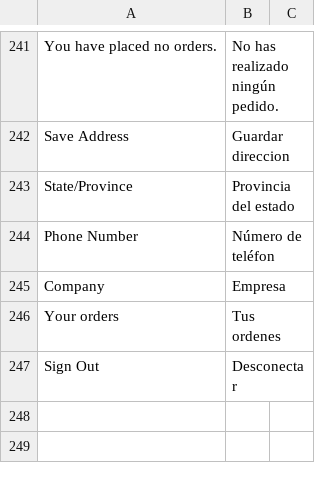
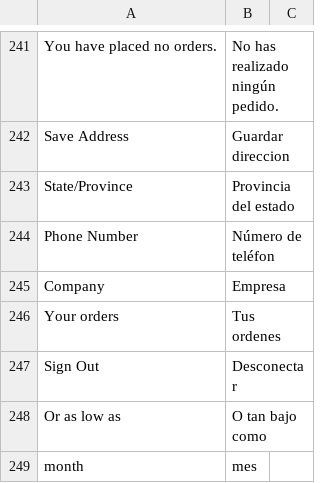
Before and after one commit to hanghua2017/icuracao-dev, a CSV file: app/design/frontend/Dyode/curacao/i18n/es_ES.csv, drawn as a sheet; only a part is shown, gaps mark what is left out; the diff names each change by its address in the sheet, - before the commit and + after, or states it on an @@ line.

Commit message:
changes

```diff
--- a/app/design/frontend/Dyode/curacao/i18n/es_ES.csv
+++ b/app/design/frontend/Dyode/curacao/i18n/es_ES.csv
+row 248: Or as low as | O tan bajo como
+row 249: month | mes
```
